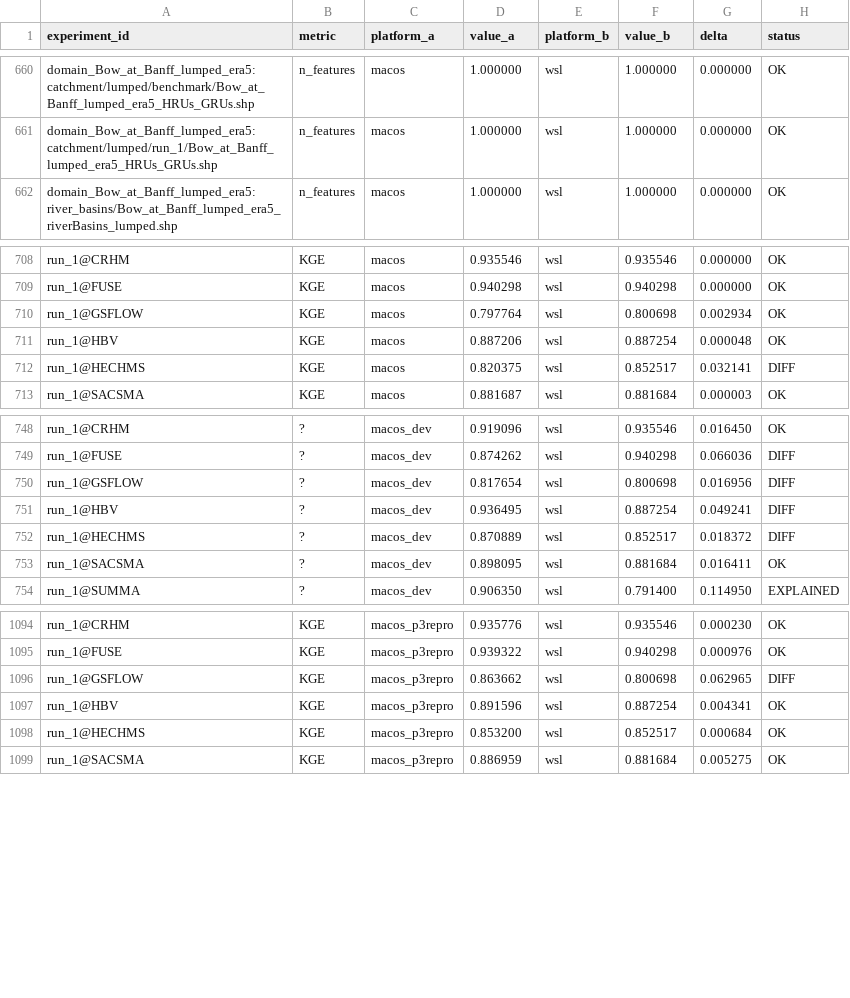
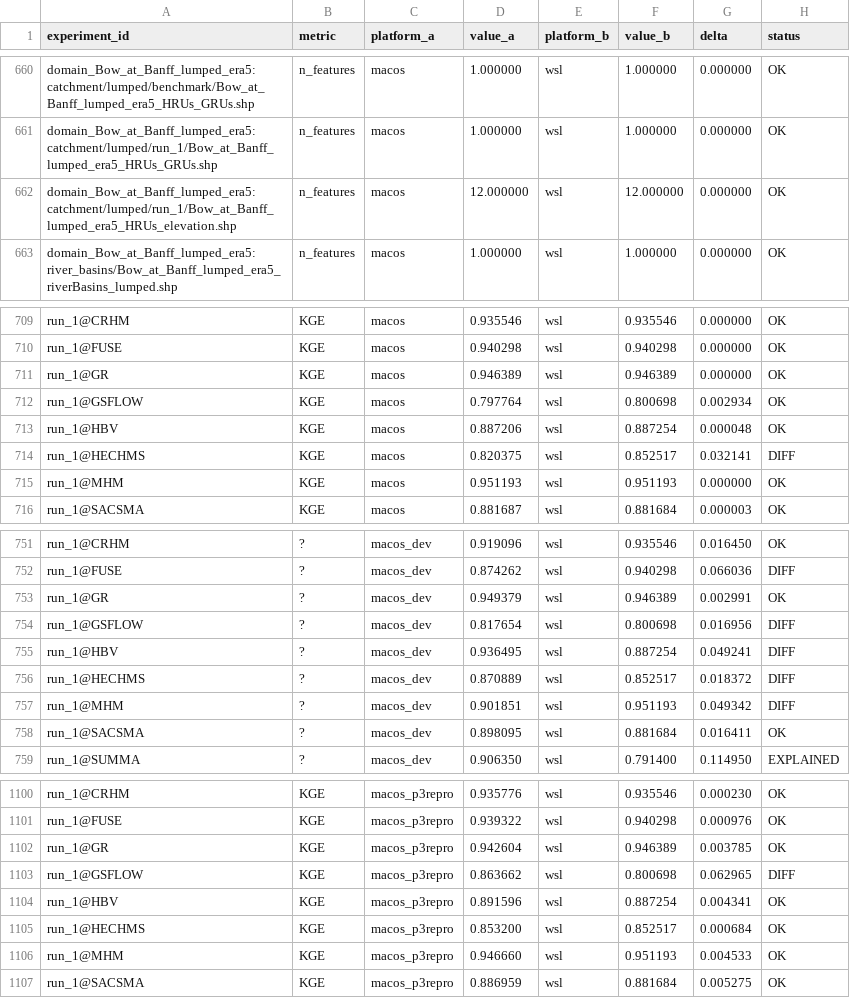
Before and after one commit to DarriEy/SYMFLUENCE, a CSV file: examples/paper_case_studies/repro_status/comparison.csv, drawn as a sheet; only a part is shown, gaps mark what is left out; the diff covers the shown part only; the diff names each change by its address in the sheet, - before the commit and + after, or states it on an @@ line.

```diff
--- a/examples/paper_case_studies/repro_status/comparison.csv
+++ b/examples/paper_case_studies/repro_status/comparison.csv
+row 662: domain_Bow_at_Banff_lumped_era5:catchment/lumped/run_1/Bow_at_Banff_lumped_era5_HRUs_elevation.shp | n_features | macos | 12.000000 | wsl | 12.000000 | 0.000000 | OK
+row 711: run_1@GR | KGE | macos | 0.946389 | wsl | 0.946389 | 0.000000 | OK
+row 715: run_1@MHM | KGE | macos | 0.951193 | wsl | 0.951193 | 0.000000 | OK
+row 753: run_1@GR | ? | macos_dev | 0.949379 | wsl | 0.946389 | 0.002991 | OK
+row 757: run_1@MHM | ? | macos_dev | 0.901851 | wsl | 0.951193 | 0.049342 | DIFF
+row 1102: run_1@GR | KGE | macos_p3repro | 0.942604 | wsl | 0.946389 | 0.003785 | OK
+row 1106: run_1@MHM | KGE | macos_p3repro | 0.946660 | wsl | 0.951193 | 0.004533 | OK
```
Also changed, not shown: 3 added rows elsewhere in this file, examples/paper_case_studies/repro_status/metrics_wsl.csv.
